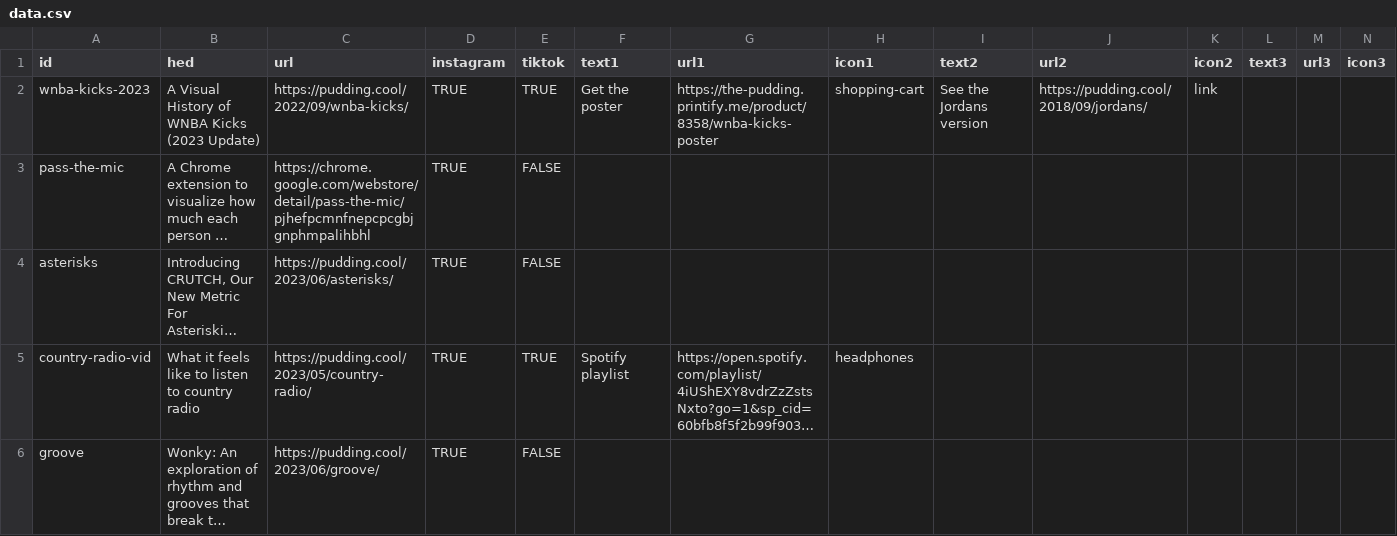
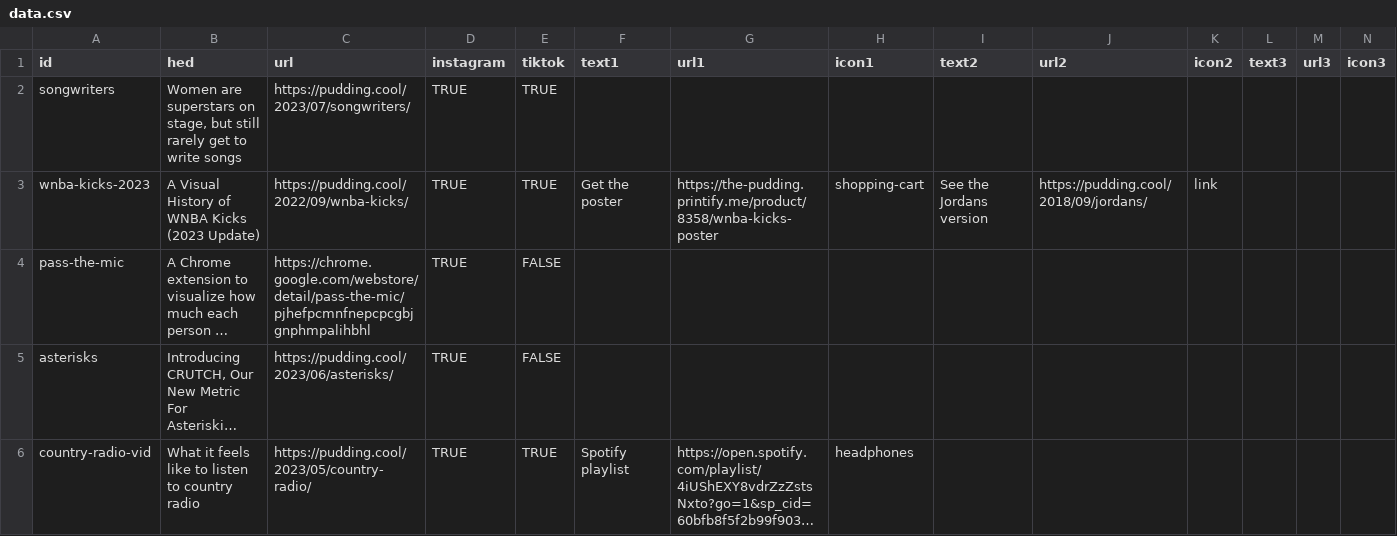
Before and after one commit to the-pudding/ig-links, a CSV file: static/assets/data.csv, drawn as a sheet; only a part is shown; the shorter side is filled out with more unchanged rows; long unchanged cells end in ….

Commit message:
adds songwriters and threads app links

```diff
--- a/static/assets/data.csv
+++ b/static/assets/data.csv
@@ -1,2 +1,3 @@
 id,hed,url,instagram,tiktok,text1,url1,icon1,text2,url2,icon2,text3,url3,icon3
+songwriters,"Women are superstars on stage, but still rarely get to write songs",https://pudding.cool/2023/07/songwriters/,TRUE,TRUE,,,,,,,,,
 wnba-kicks-2023,A Visual History of WNBA Kicks (2023 Update),https://pudding.cool/2022/09/wnba-kicks/,TRUE,TRUE,Get the poster,https://the-pudding.printify.me/product/8358/wnba-kicks-poster,shopping-cart,See the Jordans version,https://pudding.cool/2018/09/jordans/,link,,,
```
Also changed, not shown: 3 other files.
